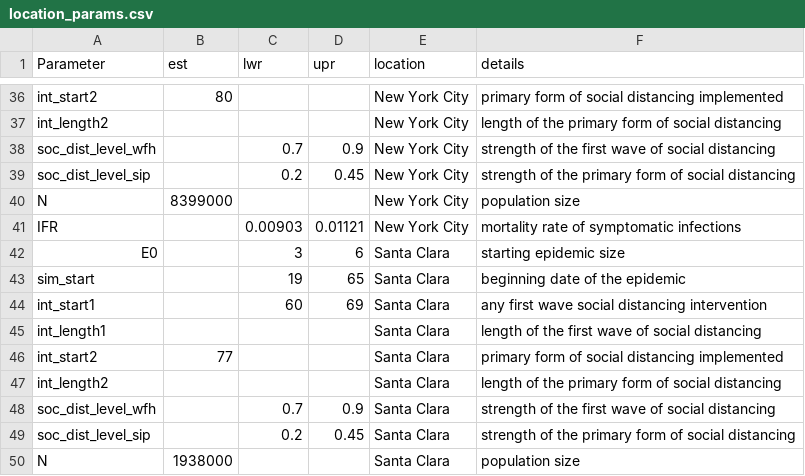
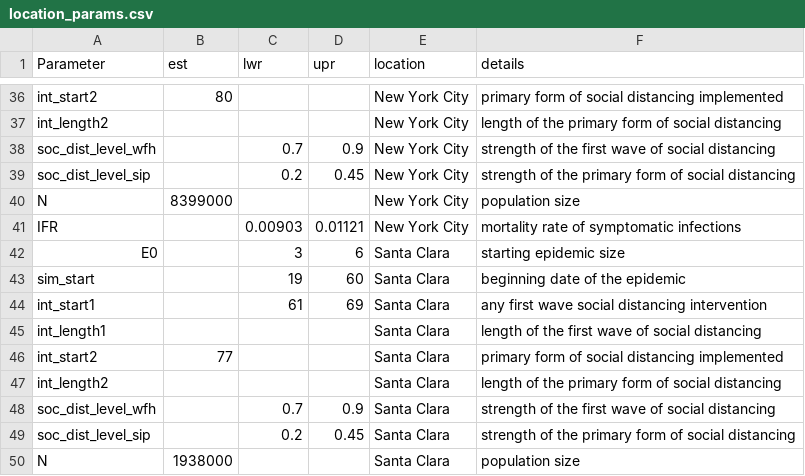
Before and after one commit to marissachilds/COVID19_early_model, a CSV file: location_params.csv, drawn as a sheet; only a part is shown, gaps mark what is left out.

Commit message:
adjusted max epidemic start date

```diff
--- a/location_params.csv
+++ b/location_params.csv
@@ -42,4 +42,4 @@ IFR,,0.00903,0.01121,New York City,mortality rate of symptomatic infections
 E0,,3,6,Santa Clara,starting epidemic size
-sim_start,,19,65,Santa Clara,beginning date of the epidemic
-int_start1,,60,69,Santa Clara,any first wave social distancing intervention
+sim_start,,19,60,Santa Clara,beginning date of the epidemic
+int_start1,,61,69,Santa Clara,any first wave social distancing intervention
 int_length1,,,,Santa Clara,length of the first wave of social distancing
```
